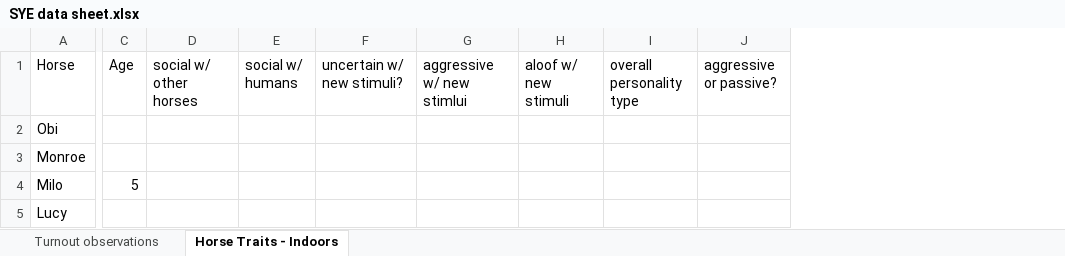
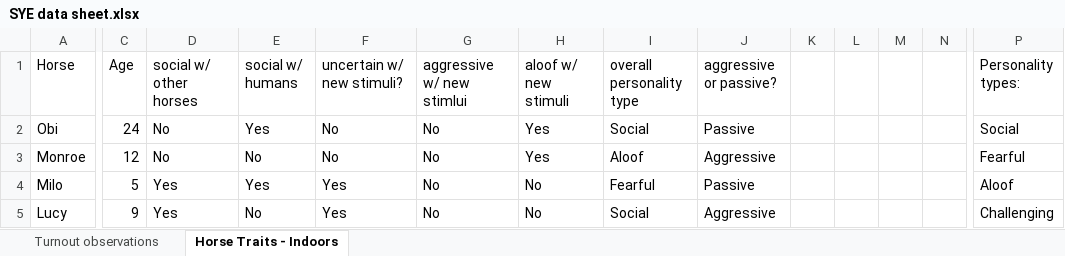
Before and after one commit to cdmugn/SYE_spring2022, an Excel workbook: SYE data sheet.xlsx, sheet Horse Traits - Indoors, drawn as a sheet; only a part is shown, gaps mark what is left out; values as stored, in another font and other column widths than the file's, no borders; the diff covers the shown part only; the diff names each change by its address in the sheet, - before the commit and + after, or states it on an @@ line.

Commit message:
11/2

```diff
--- a/SYE data sheet.xlsx (sheet Horse Traits - Indoors)
+++ b/SYE data sheet.xlsx (sheet Horse Traits - Indoors)
+column K, empty
+column L, empty
+column M, empty
+column N, empty
+column P (Personality types:), rows 2-5: Social | Fearful | Aloof | Challenging
-C2 (Age): (empty)
+C2 (Age): 24
-D2:D3 (social w/ other horses): (empty)
+D2:D3 (social w/ other horses): No
-E2 (social w/ humans): (empty)
+E2 (social w/ humans): Yes
-F2:F3 (uncertain w/ new stimuli?): (empty)
+F2:F3 (uncertain w/ new stimuli?): No
-G2:G5 (aggressive w/ new stimlui): (empty)
+G2:G5 (aggressive w/ new stimlui): No
-H2:H3 (aloof w/ new stimuli): (empty)
+H2:H3 (aloof w/ new stimuli): Yes
-I2 (overall personality type): (empty)
+I2 (overall personality type): Social
-J2 (aggressive or passive?): (empty)
+J2 (aggressive or passive?): Passive
-C3 (Age): (empty)
+C3 (Age): 12
-E3 (social w/ humans): (empty)
+E3 (social w/ humans): No
-I3 (overall personality type): (empty)
+I3 (overall personality type): Aloof
-J3 (aggressive or passive?): (empty)
+J3 (aggressive or passive?): Aggressive
-D4:D5 (social w/ other horses): (empty)
+D4:D5 (social w/ other horses): Yes
-E4 (social w/ humans): (empty)
+E4 (social w/ humans): Yes
-F4:F5 (uncertain w/ new stimuli?): (empty)
+F4:F5 (uncertain w/ new stimuli?): Yes
-H4:H5 (aloof w/ new stimuli): (empty)
+H4:H5 (aloof w/ new stimuli): No
-I4 (overall personality type): (empty)
+I4 (overall personality type): Fearful
-J4 (aggressive or passive?): (empty)
+J4 (aggressive or passive?): Passive
-C5 (Age): (empty)
+C5 (Age): 9
-E5 (social w/ humans): (empty)
+E5 (social w/ humans): No
-I5 (overall personality type): (empty)
+I5 (overall personality type): Social
-J5 (aggressive or passive?): (empty)
+J5 (aggressive or passive?): Aggressive
```
Also changed, not shown: 1 added column and 73 edited cells elsewhere in this sheet.
